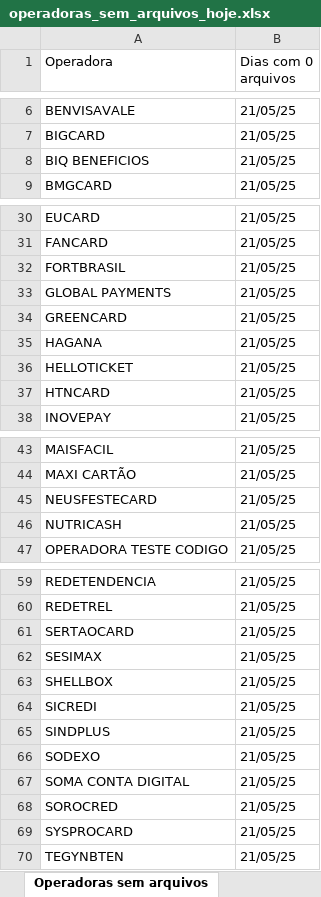
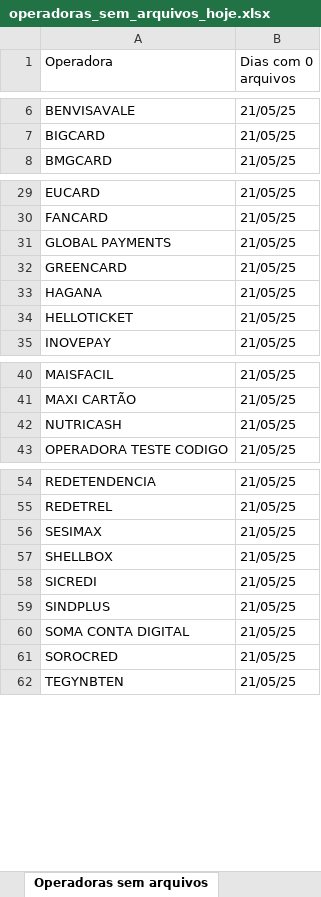
Before and after one commit to Alcir2012/Automation, an Excel workbook: operadoras_sem_arquivos_hoje.xlsx, sheet Operadoras sem arquivos, drawn as a sheet; only a part is shown, gaps mark what is left out; values as stored, in another font and other column widths than the file's, no borders; the diff covers the shown part only; the diff names each change by its address in the sheet, - before the commit and + after, or states it on an @@ line.

```diff
--- a/operadoras_sem_arquivos_hoje.xlsx (sheet Operadoras sem arquivos)
+++ b/operadoras_sem_arquivos_hoje.xlsx (sheet Operadoras sem arquivos)
-row 8: BIQ BENEFICIOS | 21/05/25
-row 32: FORTBRASIL | 21/05/25
-row 37: HTNCARD | 21/05/25
-row 45: NEUSFESTECARD | 21/05/25
-row 61: SERTAOCARD | 21/05/25
-row 66: SODEXO | 21/05/25
-row 69: SYSPROCARD | 21/05/25
```
Also changed, not shown: 2 removed rows elsewhere in this sheet, media_arquivos_operadoras.xlsx, 2 other files.
